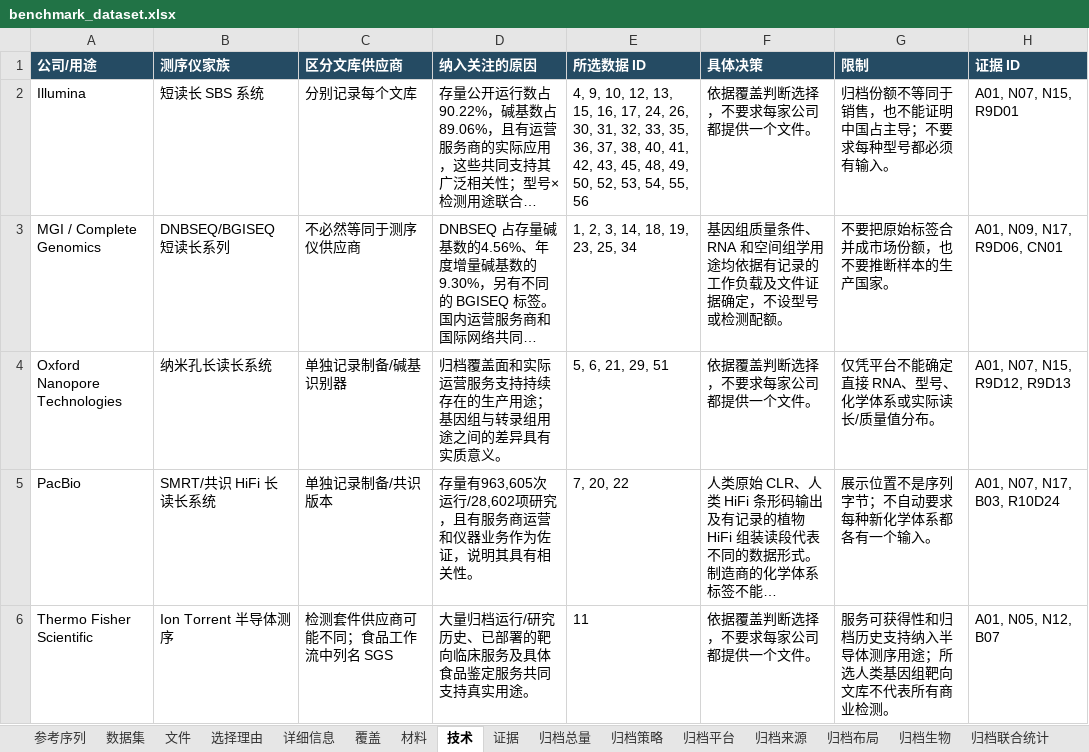
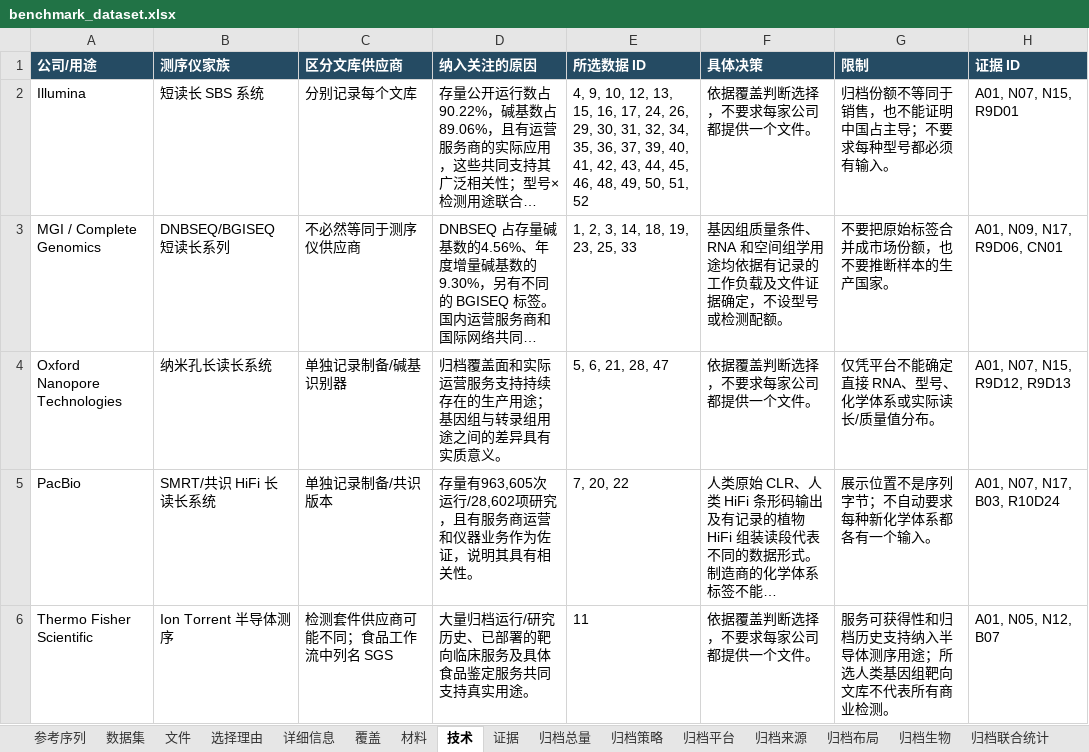
Before and after one commit to youngchan919/fastq-comp-benchmark-dataset, an Excel workbook: zh-CN/catalogue/benchmark_dataset.xlsx, sheet 技术, drawn as a sheet; only a part is shown; long unchanged cells end in …; values as stored, in another font and other column widths than the file's, no borders; the diff covers the shown part only; the diff names each change by its address in the sheet, - before the commit and + after, or states it on an @@ line.

```diff
--- a/zh-CN/catalogue/benchmark_dataset.xlsx (sheet 技术)
+++ b/zh-CN/catalogue/benchmark_dataset.xlsx (sheet 技术)
-E2 (所选数据 ID): …24, 26, 30, 31, 32, 33, 35, 36, 37, 38, 40, 41, 42, 43, 45, 48, 49, 50, 52, 53, 54, 55, 56
+E2 (所选数据 ID): …24, 26, 29, 30, 31, 32, 34, 35, 36, 37, 39, 40, 41, 42, 43, 44, 45, 46, 48, 49, 50, 51, 52
-E3 (所选数据 ID): 1, 2, 3, 14, 18, 19, 23, 25, 34
+E3 (所选数据 ID): 1, 2, 3, 14, 18, 19, 23, 25, 33
-E4 (所选数据 ID): 5, 6, 21, 29, 51
+E4 (所选数据 ID): 5, 6, 21, 28, 47
```
Also changed, not shown: 4 edited cells elsewhere in this sheet, sheet 文件, sheet 核验记录, sheet 证据, sheet 数据集, sheet 详细信息, sheet 选择理由, 5 more sheets, catalogue/benchmark_dataset.xlsx, 37 other files.
